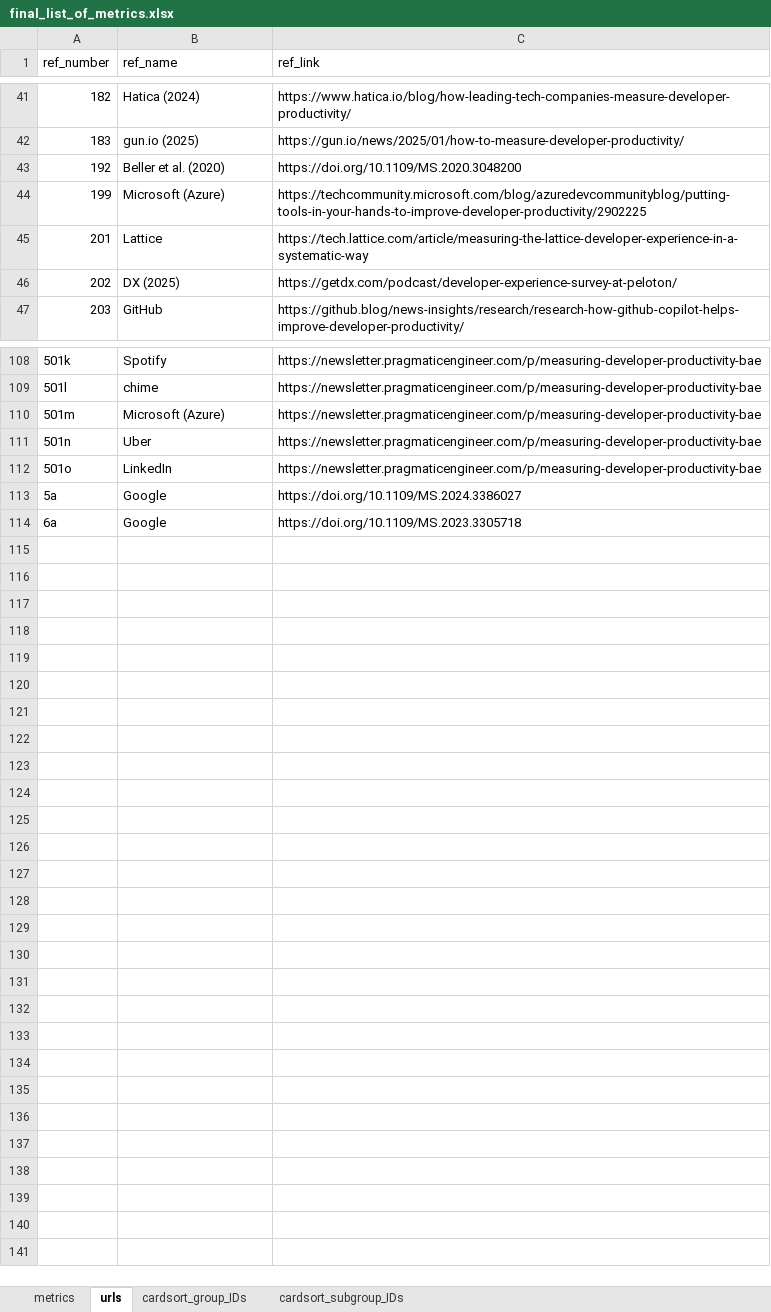
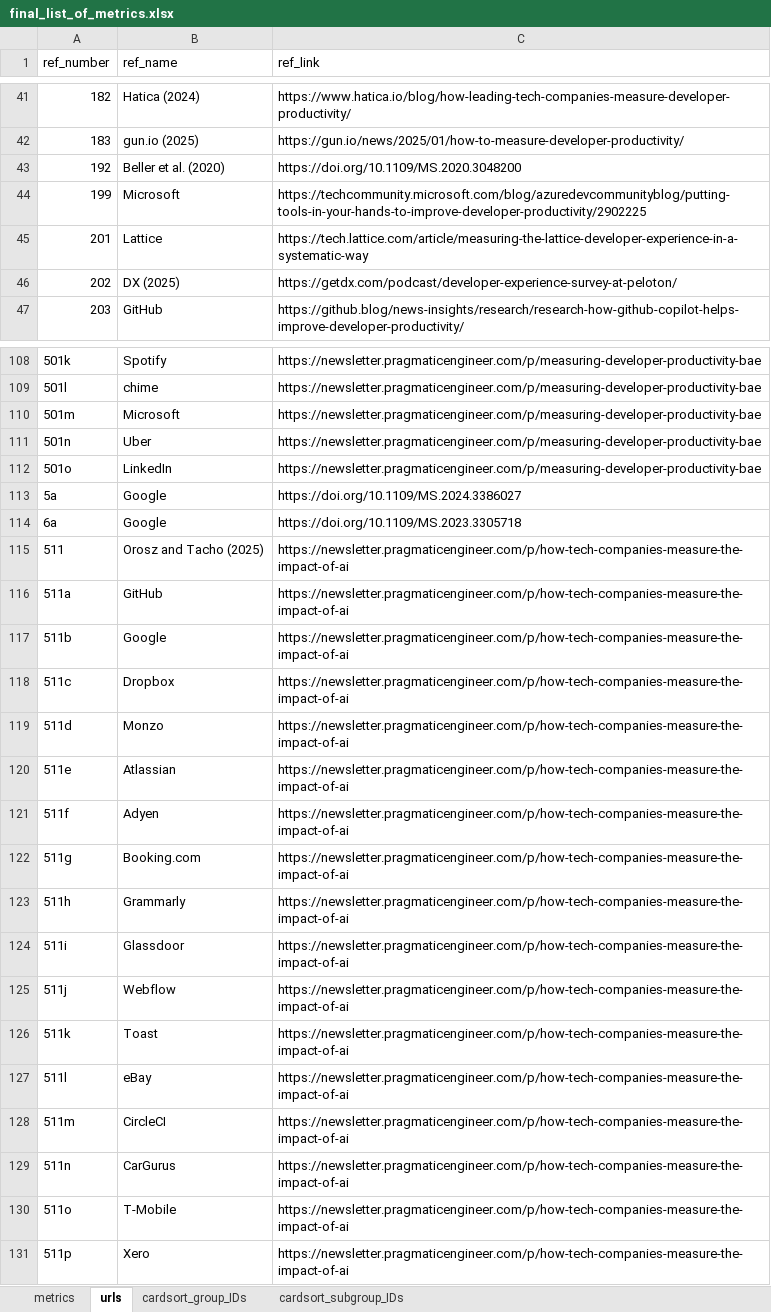
Before and after one commit to HASEL-UZH/DevEx-Metrics-Compass, an Excel workbook: metrics and parser/final_list_of_metrics.xlsx, sheet urls, drawn as a sheet; only a part is shown, gaps mark what is left out; values as stored, in another font and other column widths than the file's, no borders; the diff covers the shown part only; the diff names each change by its address in the sheet, - before the commit and + after, or states it on an @@ line.

Commit message:
added one AI-related metric (DAU/MAU)
+ renamed company "Microsoft (Azure)" to "Microsoft"

```diff
--- a/metrics and parser/final_list_of_metrics.xlsx (sheet urls)
+++ b/metrics and parser/final_list_of_metrics.xlsx (sheet urls)
-B44 (ref_name): Microsoft (Azure)
+B44 (ref_name): Microsoft
-B110 (ref_name): Microsoft (Azure)
+B110 (ref_name): Microsoft
+row 115: 511 | Orosz and Tacho (2025) | https://newsletter.pragmaticengineer.com/p/how-tech-companies-measure-the-impact-of-ai
+row 116: 511a | GitHub | https://newsletter.pragmaticengineer.com/p/how-tech-companies-measure-the-impact-of-ai
+row 117: 511b | Google | https://newsletter.pragmaticengineer.com/p/how-tech-companies-measure-the-impact-of-ai
+row 118: 511c | Dropbox | https://newsletter.pragmaticengineer.com/p/how-tech-companies-measure-the-impact-of-ai
+row 119: 511d | Monzo | https://newsletter.pragmaticengineer.com/p/how-tech-companies-measure-the-impact-of-ai
+row 120: 511e | Atlassian | https://newsletter.pragmaticengineer.com/p/how-tech-companies-measure-the-impact-of-ai
+row 121: 511f | Adyen | https://newsletter.pragmaticengineer.com/p/how-tech-companies-measure-the-impact-of-ai
+row 122: 511g | Booking.com | https://newsletter.pragmaticengineer.com/p/how-tech-companies-measure-the-impact-of-ai
+row 123: 511h | Grammarly | https://newsletter.pragmaticengineer.com/p/how-tech-companies-measure-the-impact-of-ai
+row 124: 511i | Glassdoor | https://newsletter.pragmaticengineer.com/p/how-tech-companies-measure-the-impact-of-ai
+row 125: 511j | Webflow | https://newsletter.pragmaticengineer.com/p/how-tech-companies-measure-the-impact-of-ai
+row 126: 511k | Toast | https://newsletter.pragmaticengineer.com/p/how-tech-companies-measure-the-impact-of-ai
+row 127: 511l | eBay | https://newsletter.pragmaticengineer.com/p/how-tech-companies-measure-the-impact-of-ai
+row 128: 511m | CircleCI | https://newsletter.pragmaticengineer.com/p/how-tech-companies-measure-the-impact-of-ai
+row 129: 511n | CarGurus | https://newsletter.pragmaticengineer.com/p/how-tech-companies-measure-the-impact-of-ai
+row 130: 511o | T-Mobile | https://newsletter.pragmaticengineer.com/p/how-tech-companies-measure-the-impact-of-ai
+row 131: 511p | Xero | https://newsletter.pragmaticengineer.com/p/how-tech-companies-measure-the-impact-of-ai
```
Also changed, not shown: 2 edited cells elsewhere in this sheet, sheet metrics, 5 other files.
